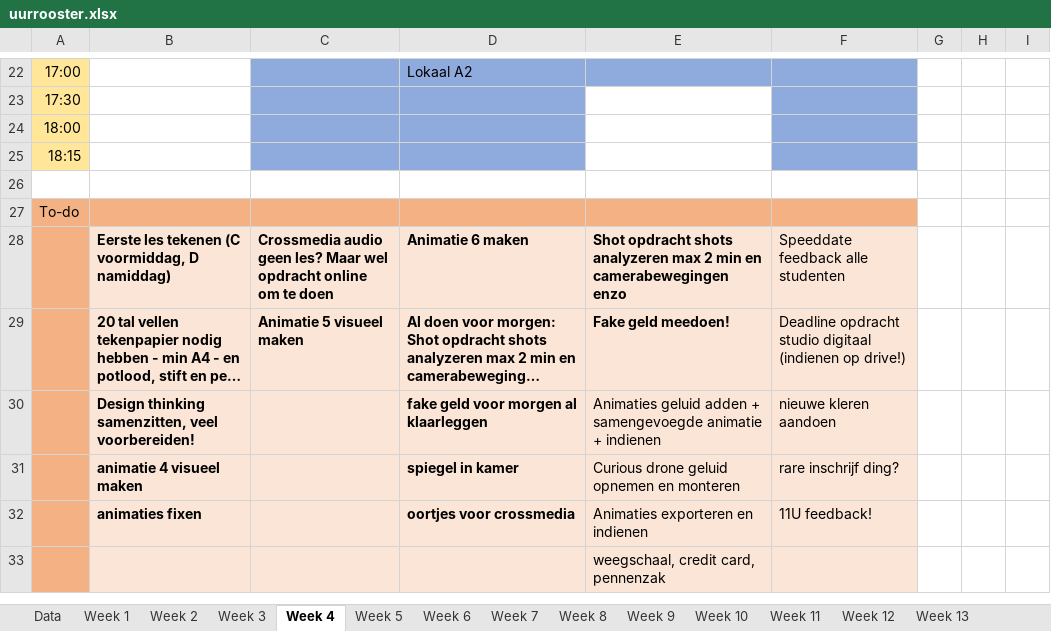
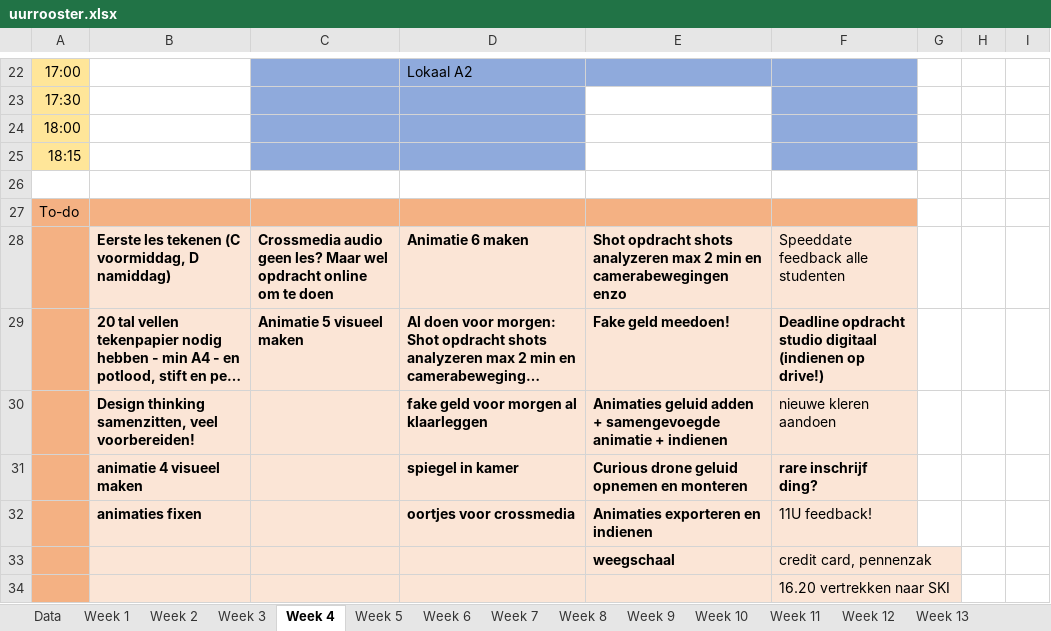
Before and after one commit to ninjahisser/LUCA-2, an Excel workbook: uurrooster.xlsx, sheet Week 4, drawn as a sheet; only a part is shown, gaps mark what is left out; long unchanged cells end in …; values as stored, in another font and other column widths than the file's, no borders; conditional formats not drawn; removed rows and columns are numbered as before the commit, all else as after; the diff names each change by its address in the sheet, - before the commit and + after, or states it on an @@ line.

```diff
--- a/uurrooster.xlsx (sheet Week 4)
+++ b/uurrooster.xlsx (sheet Week 4)
-F29 bold: off
+F29 bold: on
-E30 bold: off
+E30 bold: on
-E31:F31 bold: off
+E31:F31 bold: on
-E32 bold: off
+E32 bold: on
-row 33:  |  |  |  | weegschaal, credit card, pennenzak
+row 33:  |  |  |  | weegschaal | credit card, pennenzak
+row 34:  |  |  |  |  | 16.20 vertrekken naar SKI
```
Also changed, not shown: sheet Week 5, 16 other files.
